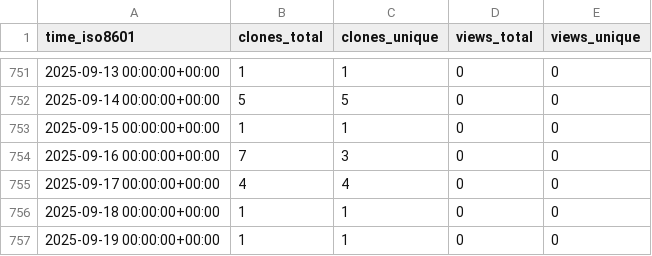
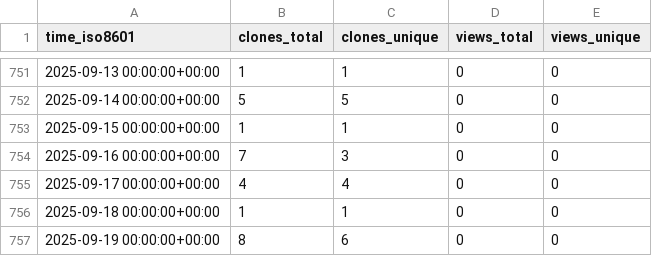
Before and after one commit to hezt/TestRecord, a CSV file: hezt/TestRecord/ghrs-data/views_clones_aggregate.csv, drawn as a sheet; only a part is shown, gaps mark what is left out.

```diff
--- a/hezt/TestRecord/ghrs-data/views_clones_aggregate.csv
+++ b/hezt/TestRecord/ghrs-data/views_clones_aggregate.csv
@@ -756,2 +756,2 @@ time_iso8601,clones_total,clones_unique,views_total,views_unique
 2025-09-18 00:00:00+00:00,1,1,0,0
-2025-09-19 00:00:00+00:00,1,1,0,0
+2025-09-19 00:00:00+00:00,8,6,0,0
```
Also changed, not shown: 1 other file.
